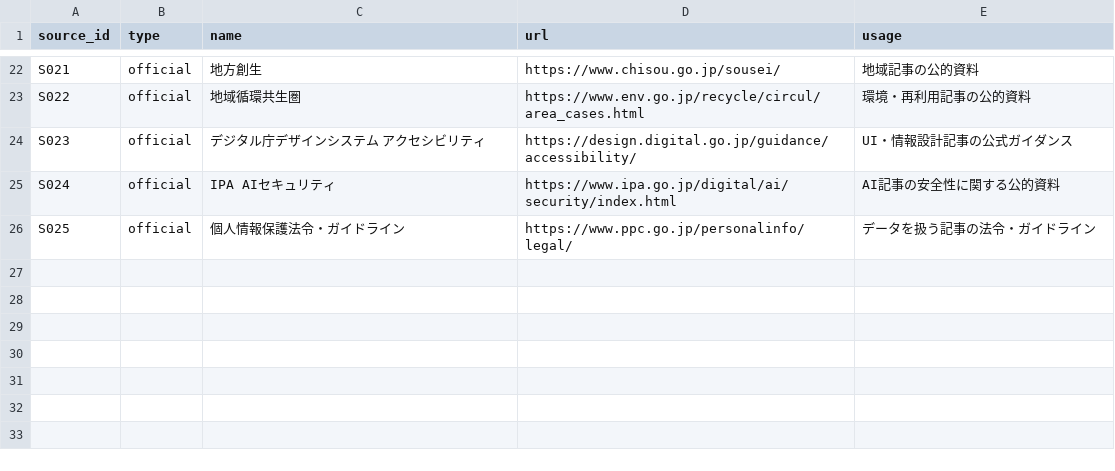
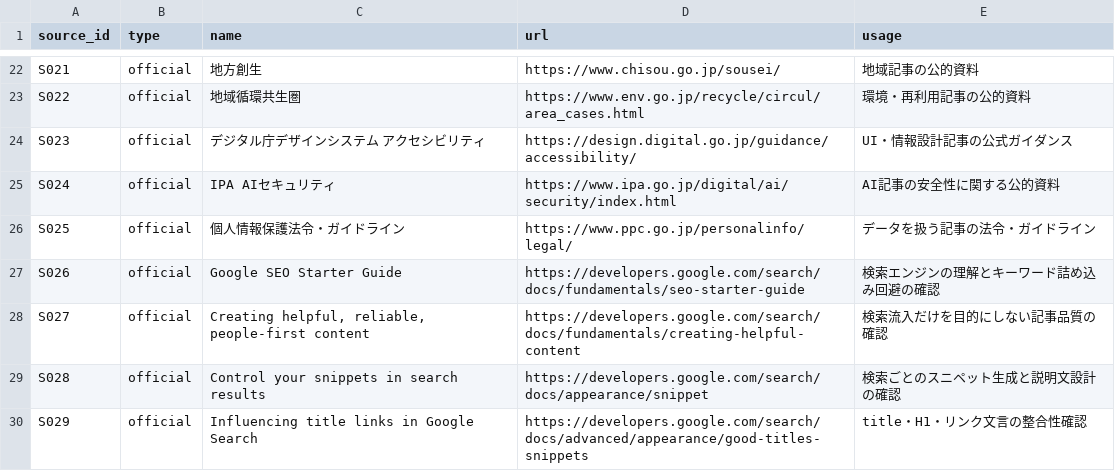
Before and after one commit to sekisuihouse/aplz, a CSV file: research/sources.csv, drawn as a sheet; only a part is shown, gaps mark what is left out.

Commit message:
feat: map article search intent clusters

```diff
--- a/research/sources.csv
+++ b/research/sources.csv
@@ -26 +26,5 @@
 "S025","official","個人情報保護法令・ガイドライン","https://www.ppc.go.jp/personalinfo/legal/","データを扱う記事の法令・ガイドライン"
+"S026","official","Google SEO Starter Guide","https://developers.google.com/search/docs/fundamentals/seo-starter-guide","検索エンジンの理解とキーワード詰め込み回避の確認"
+"S027","official","Creating helpful, reliable, people-first content","https://developers.google.com/search/docs/fundamentals/creating-helpful-content","検索流入だけを目的にしない記事品質の確認"
+"S028","official","Control your snippets in search results","https://developers.google.com/search/docs/appearance/snippet","検索ごとのスニペット生成と説明文設計の確認"
+"S029","official","Influencing title links in Google Search","https://developers.google.com/search/docs/advanced/appearance/good-titles-snippets","title・H1・リンク文言の整合性確認"
```
Also changed, not shown: 10 other files.
